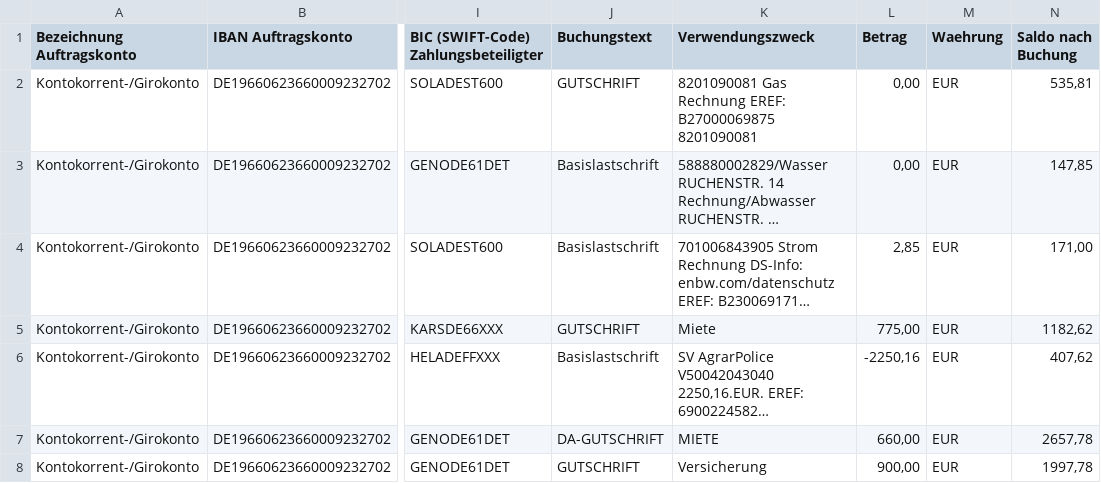
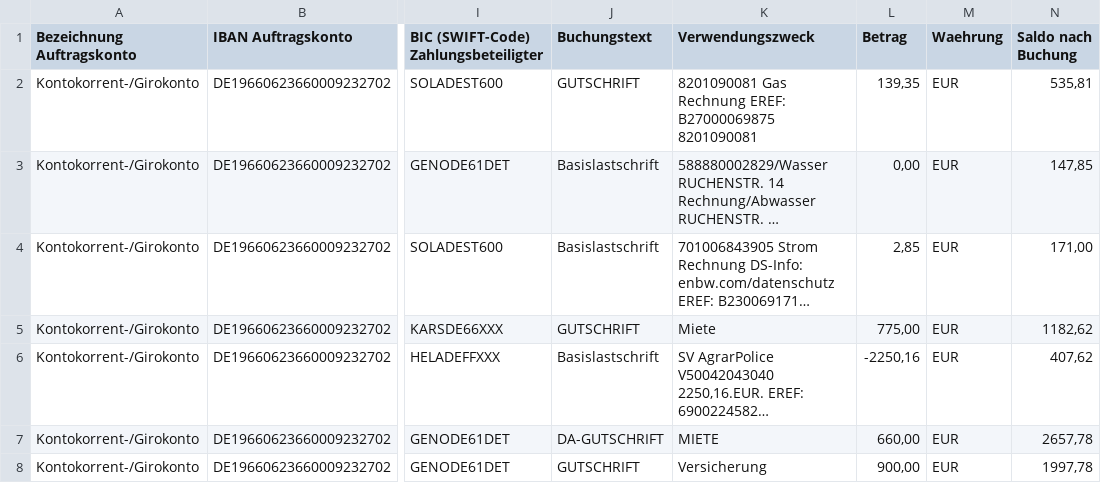
Before and after one commit to markushaas29/CPP, a CSV file: CSV_Files/U_2026.csv, drawn as a sheet; only a part is shown, gaps mark what is left out; long unchanged cells end in …; the diff names each change by its address in the sheet, - before the commit and + after, or states it on an @@ line.

```diff
--- a/CSV_Files/U_2026.csv
+++ b/CSV_Files/U_2026.csv
-L2 (Betrag): 0,00
+L2 (Betrag): 139,35
```
Also changed, not shown: 10 other files.
